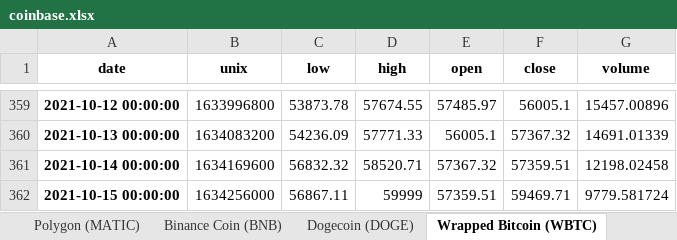
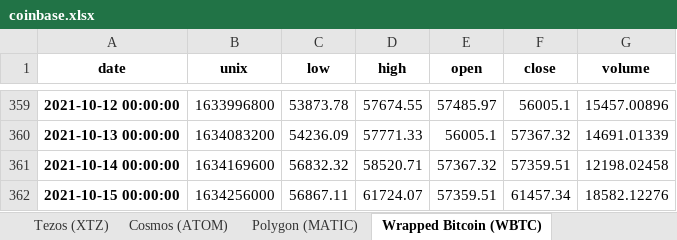
Before and after one commit to bailez/ubri-research, an Excel workbook: scripts/coinbase.xlsx, sheet Wrapped Bitcoin (WBTC), drawn as a sheet; only a part is shown, gaps mark what is left out; values as stored, in another font and other column widths than the file's, no borders; the diff names each change by its address in the sheet, - before the commit and + after, or states it on an @@ line.

```diff
--- a/scripts/coinbase.xlsx (sheet Wrapped Bitcoin (WBTC))
+++ b/scripts/coinbase.xlsx (sheet Wrapped Bitcoin (WBTC))
-sheet tab: Binance Coin (BNB)
-sheet tab: Dogecoin (DOGE)
-D362 (high): 59999
+D362 (high): 61724.07
-F362 (close): 59469.71
+F362 (close): 61457.34
-G362 (volume): 9779.581724
+G362 (volume): 18582.12276
```
Also changed, not shown: sheet Cardano (ADA), sheet Polygon (MATIC), sheet Filecoin (FIL), sheet Zcash (ZEC), sheet Uniswap (UNI), sheet Dai (DAI), 12 more sheets, other sheet tabs, scripts/coinbase_close.xlsx, scripts/kraken_close.xlsx, 3 other files.
